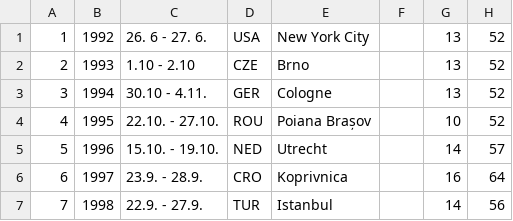
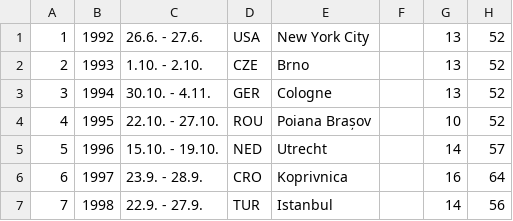
Before and after one commit to EctoPLSM/wpc-unofficial.org, a CSV file: src/database/timeline.csv, drawn as a sheet; only a part is shown.

Commit message:
Update timeline.csv

```diff
--- a/src/database/timeline.csv
+++ b/src/database/timeline.csv
@@ -1,4 +1,4 @@
-1,1992,26. 6 - 27. 6.,USA,New York City,,13,52
-2,1993,1.10 - 2.10,CZE,Brno,,13,52
-3,1994,30.10 - 4.11.,GER,Cologne,,13,52
+1,1992,26.6. - 27.6.,USA,New York City,,13,52
+2,1993,1.10. - 2.10.,CZE,Brno,,13,52
+3,1994,30.10. - 4.11.,GER,Cologne,,13,52
 4,1995,22.10. - 27.10.,ROU,Poiana Brașov,,10,52
```
